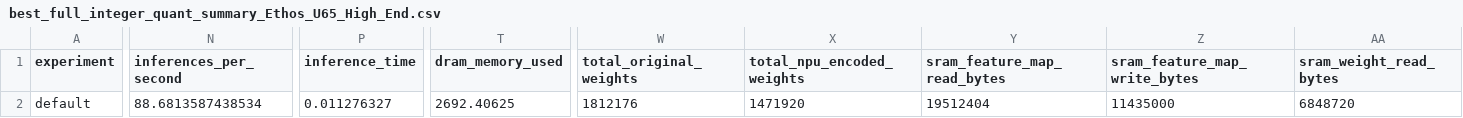
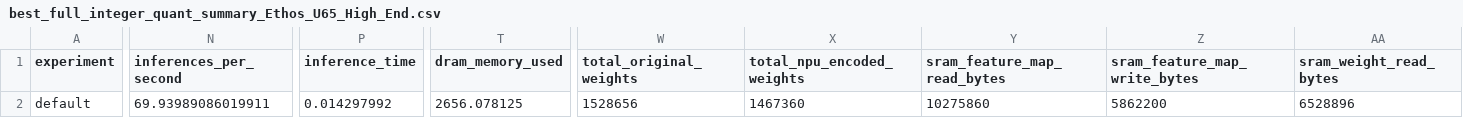
Before and after one commit to qingyu-sama/YOLOv5-Lite-TfLite, a CSV file: output/best_full_integer_quant_summary_Ethos_U65_High_End.csv, drawn as a sheet; only a part is shown, gaps mark what is left out; the diff covers the shown part only; the diff names each change by its address in the sheet, - before the commit and + after, or states it on an @@ line.

```diff
--- a/output/best_full_integer_quant_summary_Ethos_U65_High_End.csv
+++ b/output/best_full_integer_quant_summary_Ethos_U65_High_End.csv
-N2 (inferences_per_second): 88.6813587438534
+N2 (inferences_per_second): 69.93989086019911
-P2 (inference_time): 0.011276327
+P2 (inference_time): 0.014297992
-T2 (dram_memory_used): 2692.40625
+T2 (dram_memory_used): 2656.078125
-W2 (total_original_weights): 1812176
+W2 (total_original_weights): 1528656
-X2 (total_npu_encoded_weights): 1471920
+X2 (total_npu_encoded_weights): 1467360
-Y2 (sram_feature_map_read_bytes): 19512404
+Y2 (sram_feature_map_read_bytes): 10275860
-Z2 (sram_feature_map_write_bytes): 11435000
+Z2 (sram_feature_map_write_bytes): 5862200
-AA2 (sram_weight_read_bytes): 6848720
+AA2 (sram_weight_read_bytes): 6528896
```
Also changed, not shown: 12 edited cells elsewhere in this file, 5 other files.
